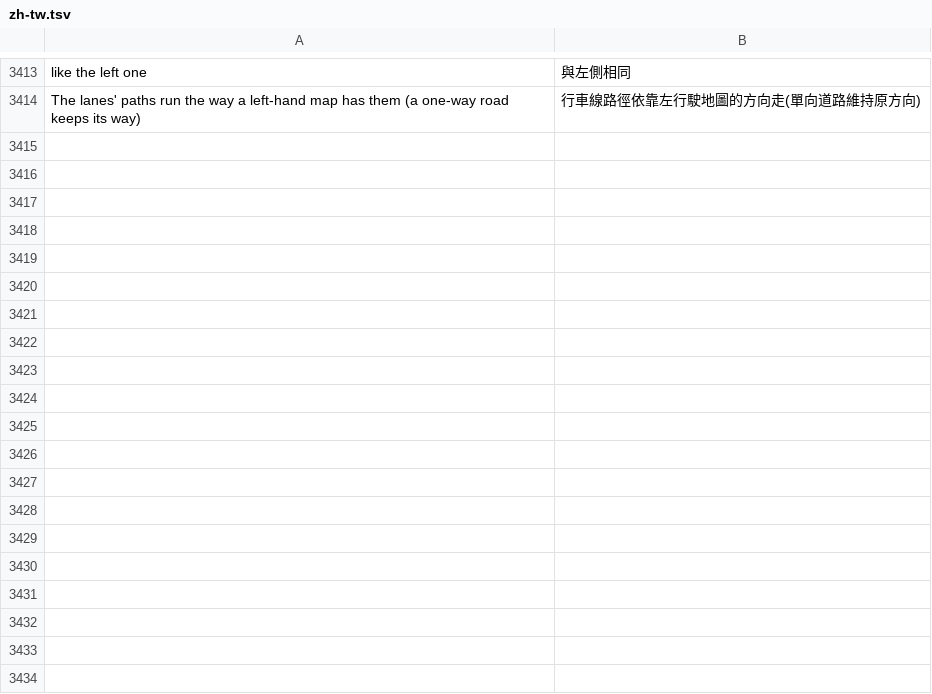
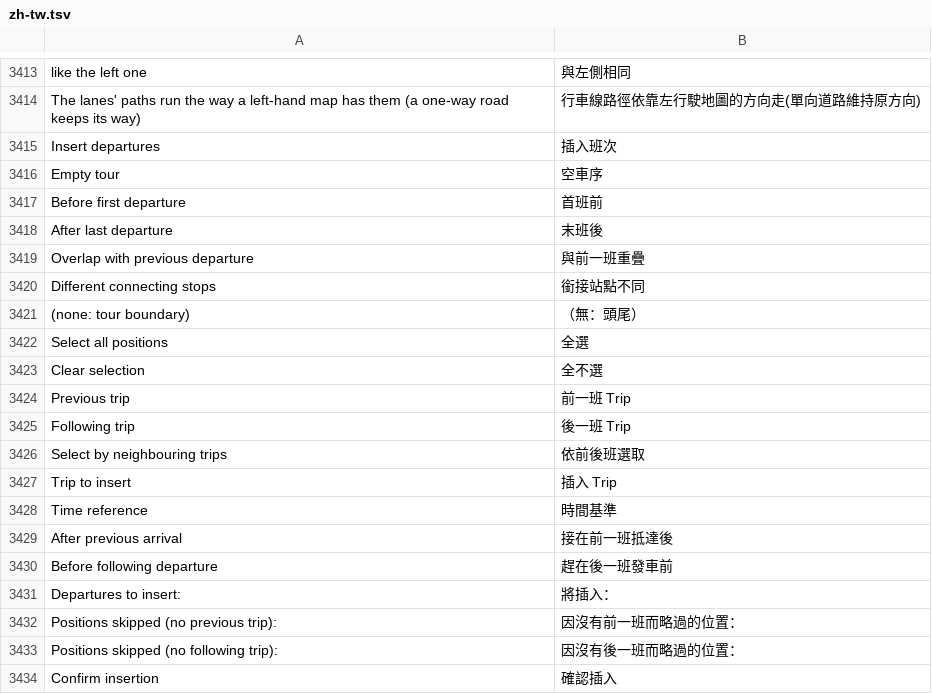
Before and after one commit to yumin278/openMapper, a TSV file: locales/zh-tw.tsv, drawn as a sheet; only a part is shown, gaps mark what is left out.

Commit message:
Insert selected departures without changing existing trips

```diff
--- a/locales/zh-tw.tsv
+++ b/locales/zh-tw.tsv
@@ -3414 +3414,21 @@ like the left one	與左側相同
 The lanes' paths run the way a left-hand map has them (a one-way road keeps its way)	行車線路徑依靠左行駛地圖的方向走(單向道路維持原方向)
+Insert departures	插入班次
+Empty tour	空車序
+Before first departure	首班前
+After last departure	末班後
+Overlap with previous departure	與前一班重疊
+Different connecting stops	銜接站點不同
+(none: tour boundary)	（無：頭尾）
+Select all positions	全選
+Clear selection	全不選
+Previous trip	前一班 Trip
+Following trip	後一班 Trip
+Select by neighbouring trips	依前後班選取
+Trip to insert	插入 Trip
+Time reference	時間基準
+After previous arrival	接在前一班抵達後
+Before following departure	趕在後一班發車前
+Departures to insert:	將插入：
+Positions skipped (no previous trip):	因沒有前一班而略過的位置：
+Positions skipped (no following trip):	因沒有後一班而略過的位置：
+Confirm insertion	確認插入
```
Also changed, not shown: locales/zh.tsv, 4 other files.
